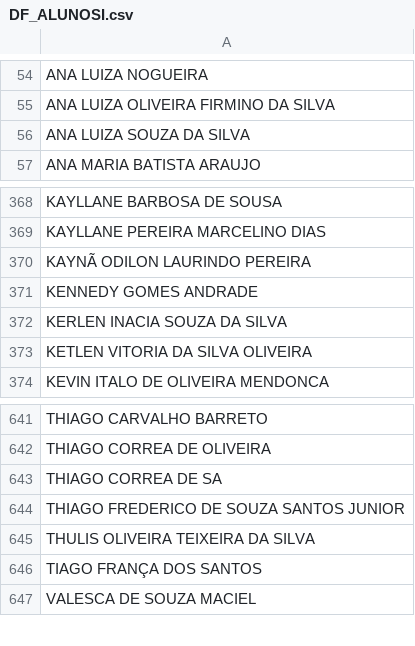
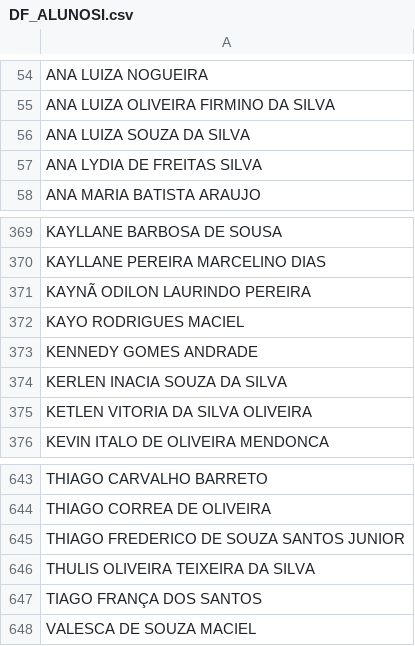
Before and after one commit to DesenvCaeta/DesenvCaeta, a CSV file: DF_ALUNOSI.csv, drawn as a sheet; only a part is shown, gaps mark what is left out; removed rows and columns are numbered as before the commit, all else as after; the diff names each change by its address in the sheet, - before the commit and + after, or states it on an @@ line.

```diff
--- a/DF_ALUNOSI.csv
+++ b/DF_ALUNOSI.csv
+row 57: ANA LYDIA DE FREITAS SILVA
+row 372: KAYO RODRIGUES MACIEL
-row 643: THIAGO CORREA DE SA
```
Also changed, not shown: DF_ALUNOS.csv, DF_BENEFICIOS.csv, 10 other files.
